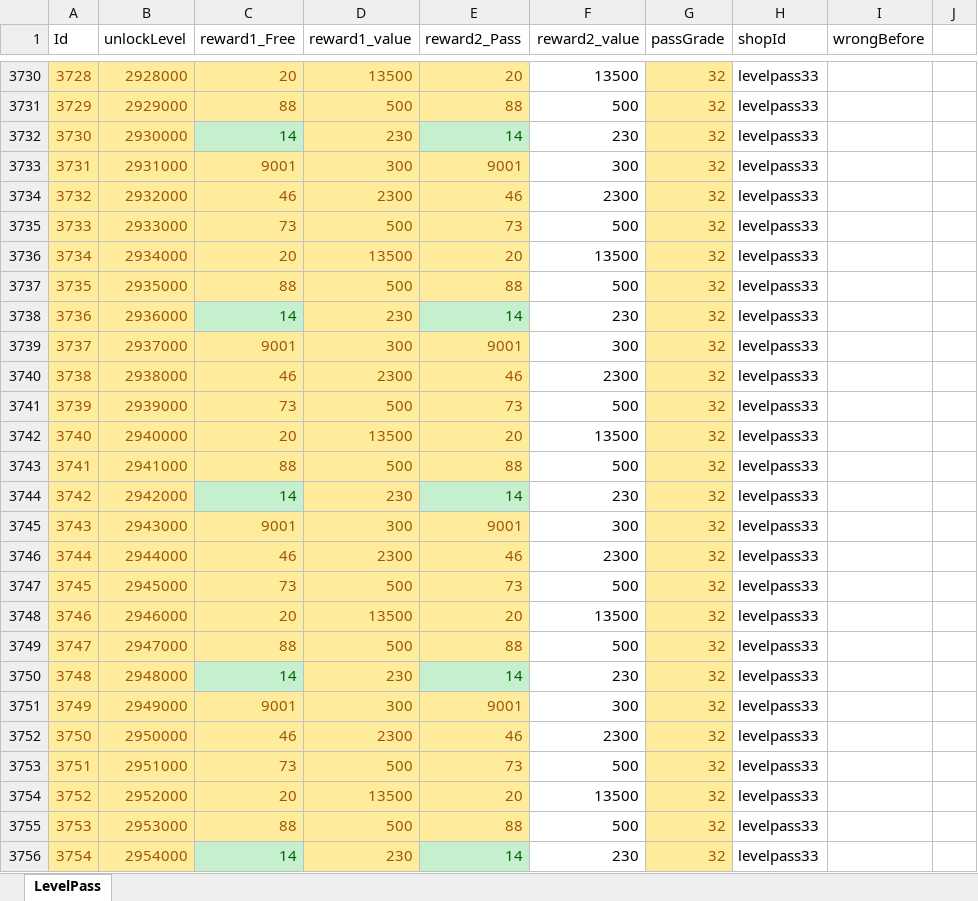
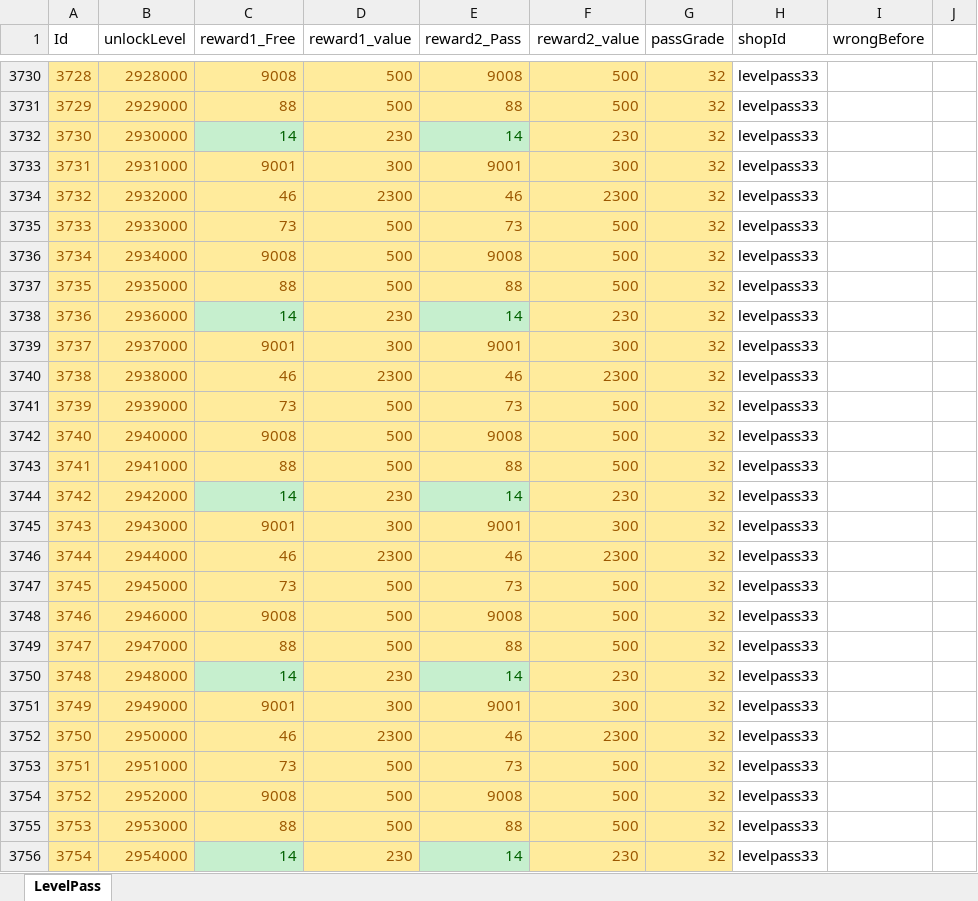
Before and after one commit to luckyzwei/Yosaki, an Excel workbook: Assets/06.Table/LevelPass.xlsx, sheet LevelPass, drawn as a sheet; only a part is shown, gaps mark what is left out; values as stored, in another font and other column widths than the file's, no borders; conditional formats not drawn; the diff covers the shown part only; the diff names each change by its address in the sheet, - before the commit and + after, or states it on an @@ line.

```diff
--- a/Assets/06.Table/LevelPass.xlsx (sheet LevelPass)
+++ b/Assets/06.Table/LevelPass.xlsx (sheet LevelPass)
-C3730 (reward1_Free): 20
+C3730 (reward1_Free): 9008
-D3730 (reward1_value): 13500
+D3730 (reward1_value): 500
-E3730 (reward2_Pass): 20
+E3730 (reward2_Pass): 9008
@@ F3730:F3756 fill: none → #FFEB9C, text colour: black → #9C5700 @@
-F3730 (reward2_value): 13500
+F3730 (reward2_value): 500
-C3736 (reward1_Free): 20
+C3736 (reward1_Free): 9008
-D3736 (reward1_value): 13500
+D3736 (reward1_value): 500
-E3736 (reward2_Pass): 20
+E3736 (reward2_Pass): 9008
-F3736 (reward2_value): 13500
+F3736 (reward2_value): 500
-C3742 (reward1_Free): 20
+C3742 (reward1_Free): 9008
-D3742 (reward1_value): 13500
+D3742 (reward1_value): 500
-E3742 (reward2_Pass): 20
+E3742 (reward2_Pass): 9008
-F3742 (reward2_value): 13500
+F3742 (reward2_value): 500
-C3748 (reward1_Free): 20
+C3748 (reward1_Free): 9008
-D3748 (reward1_value): 13500
+D3748 (reward1_value): 500
-E3748 (reward2_Pass): 20
+E3748 (reward2_Pass): 9008
-F3748 (reward2_value): 13500
+F3748 (reward2_value): 500
-C3754 (reward1_Free): 20
+C3754 (reward1_Free): 9008
-D3754 (reward1_value): 13500
+D3754 (reward1_value): 500
-E3754 (reward2_Pass): 20
+E3754 (reward2_Pass): 9008
-F3754 (reward2_value): 13500
+F3754 (reward2_value): 500
```
Also changed, not shown: 211 edited cells and cell formats elsewhere in this sheet, formulas that keep their value, 3 other files.
